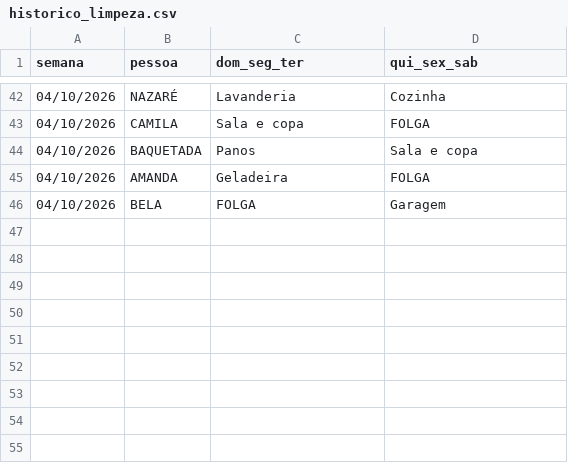
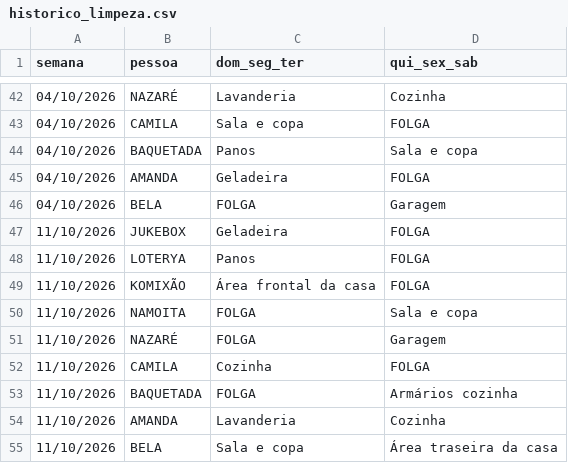
Before and after one commit to jessicmchdo/escala-limpeza, a CSV file: historico_limpeza.csv, drawn as a sheet; only a part is shown, gaps mark what is left out; the diff names each change by its address in the sheet, - before the commit and + after, or states it on an @@ line.

```diff
--- a/historico_limpeza.csv
+++ b/historico_limpeza.csv
+row 47: 11/10/2026 | JUKEBOX | Geladeira | FOLGA
+row 48: 11/10/2026 | LOTERYA | Panos | FOLGA
+row 49: 11/10/2026 | KOMIXÃO | Área frontal da casa | FOLGA
+row 50: 11/10/2026 | NAMOITA | FOLGA | Sala e copa
+row 51: 11/10/2026 | NAZARÉ | FOLGA | Garagem
+row 52: 11/10/2026 | CAMILA | Cozinha | FOLGA
+row 53: 11/10/2026 | BAQUETADA | FOLGA | Armários cozinha
+row 54: 11/10/2026 | AMANDA | Lavanderia | Cozinha
+row 55: 11/10/2026 | BELA | Sala e copa | Área traseira da casa
```
Also changed, not shown: 2 other files.
